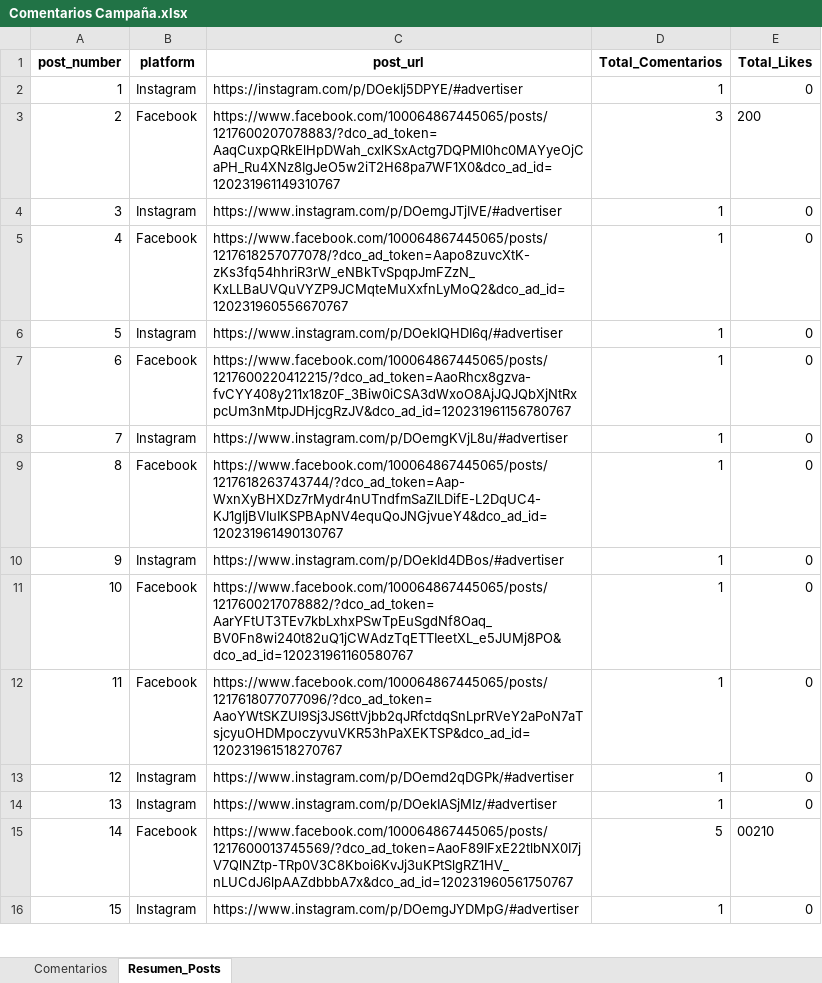
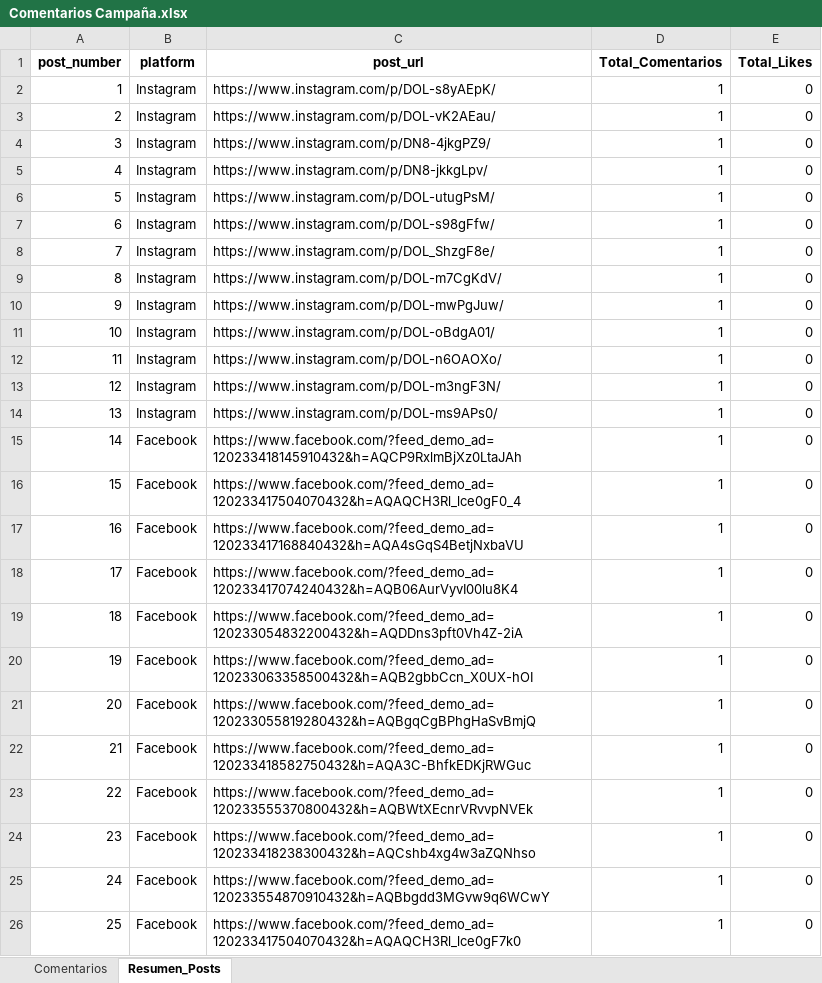
Before and after one commit to sociallisteningalpina-lang/dashboard-Kefir, an Excel workbook: Comentarios Campaña.xlsx, sheet Resumen_Posts, drawn as a sheet; only a part is shown; values as stored, in another font and other column widths than the file's, no borders; removed rows and columns are numbered as before the commit, all else as after; the diff covers the shown part only; the diff names each change by its address in the sheet, - before the commit and + after, or states it on an @@ line.

```diff
--- a/Comentarios Campaña.xlsx (sheet Resumen_Posts)
+++ b/Comentarios Campaña.xlsx (sheet Resumen_Posts)
-C2 (post_url): https://instagram.com/p/DOekIj5DPYE/#advertiser
+C2 (post_url): https://www.instagram.com/p/DOL-s8yAEpK/
-row 3: 2 | Facebook | https://www.facebook.com/100064867445065/posts/1217600207078883/?dco_ad_token=AaqCuxpQRkElHpDWah_cxlKSxActg7DQPMl0hc0MAYyeOjCaPH_Ru4XNz8IgJeO5w2iT2H68pa7WF1X0&dco_ad_id=120231961149310767 | 3 | 200
@@ column A (post_number) renumbered between rows 3 and 37 @@
-C3 (post_url): https://www.instagram.com/p/DOemgJTjIVE/#advertiser
+C3 (post_url): https://www.instagram.com/p/DOL-vK2AEau/
-B4 (platform): Facebook
+B4 (platform): Instagram
-C4 (post_url): https://www.facebook.com/100064867445065/posts/1217618257077078/?dco_ad_token=Aapo8zuvcXtK-zKs3fq54hhriR3rW_eNBkTvSpqpJmFZzN_KxLLBaUVQuVYZP9JCMqteMuXxfnLyMoQ2&dco_ad_id=120231960556670767
+C4 (post_url): https://www.instagram.com/p/DN8-4jkgPZ9/
-C5 (post_url): https://www.instagram.com/p/DOekIQHDI6q/#advertiser
+C5 (post_url): https://www.instagram.com/p/DN8-jkkgLpv/
-B6 (platform): Facebook
+B6 (platform): Instagram
-C6 (post_url): https://www.facebook.com/100064867445065/posts/1217600220412215/?dco_ad_token=AaoRhcx8gzva-fvCYY408y211x18z0F_3Biw0iCSA3dWxoO8AjJQJQbXjNtRxpcUm3nMtpJDHjcgRzJV&dco_ad_id=120231961156780767
+C6 (post_url): https://www.instagram.com/p/DOL-utugPsM/
-C7 (post_url): https://www.instagram.com/p/DOemgKVjL8u/#advertiser
+C7 (post_url): https://www.instagram.com/p/DOL-s98gFfw/
-B8 (platform): Facebook
+B8 (platform): Instagram
-C8 (post_url): https://www.facebook.com/100064867445065/posts/1217618263743744/?dco_ad_token=Aap-WxnXyBHXDz7rMydr4nUTndfmSaZlLDifE-L2DqUC4-KJ1gIjBVIuIKSPBApNV4equQoJNGjvueY4&dco_ad_id=120231961490130767
+C8 (post_url): https://www.instagram.com/p/DOL_ShzgF8e/
-C9 (post_url): https://www.instagram.com/p/DOekId4DBos/#advertiser
+C9 (post_url): https://www.instagram.com/p/DOL-m7CgKdV/
-B10:B11 (platform): Facebook
+B10:B11 (platform): Instagram
-C10 (post_url): https://www.facebook.com/100064867445065/posts/1217600217078882/?dco_ad_token=AarYFtUT3TEv7kbLxhxPSwTpEuSgdNf8Oaq_BV0Fn8wi240t82uQ1jCWAdzTqETTIeetXL_e5JUMj8PO&dco_ad_id=120231961160580767
+C10 (post_url): https://www.instagram.com/p/DOL-mwPgJuw/
-C11 (post_url): https://www.facebook.com/100064867445065/posts/1217618077077096/?dco_ad_token=AaoYWtSKZUI9Sj3JS6ttVjbb2qJRfctdqSnLprRVeY2aPoN7aTsjcyuOHDMpoczyvuVKR53hPaXEKTSP&dco_ad_id=120231961518270767
+C11 (post_url): https://www.instagram.com/p/DOL-oBdgA01/
-C12 (post_url): https://www.instagram.com/p/DOemd2qDGPk/#advertiser
+C12 (post_url): https://www.instagram.com/p/DOL-n6OAOXo/
-C13 (post_url): https://www.instagram.com/p/DOekIASjMIz/#advertiser
+C13 (post_url): https://www.instagram.com/p/DOL-m3ngF3N/
-row 15: 14 | Facebook | https://www.facebook.com/100064867445065/posts/1217600013745569/?dco_ad_token=AaoF89IFxE22tlbNX0I7jV7QlNZtp-TRp0V3C8Kboi6KvJj3uKPtSlgRZ1HV_nLUCdJ6lpAAZdbbbA7x&dco_ad_id=120231960561750767 | 5 | 00210
-C14 (post_url): https://www.instagram.com/p/DOemgJYDMpG/#advertiser
+C14 (post_url): https://www.instagram.com/p/DOL-ms9APs0/
+row 15: 14 | Facebook | https://www.facebook.com/?feed_demo_ad=120233418145910432&h=AQCP9RxlmBjXz0LtaJAh | 1 | 0
+row 16: 15 | Facebook | https://www.facebook.com/?feed_demo_ad=120233417504070432&h=AQAQCH3Rl_lce0gF0_4 | 1 | 0
+row 17: 16 | Facebook | https://www.facebook.com/?feed_demo_ad=120233417168840432&h=AQA4sGqS4BetjNxbaVU | 1 | 0
+row 18: 17 | Facebook | https://www.facebook.com/?feed_demo_ad=120233417074240432&h=AQB06AurVyvI00lu8K4 | 1 | 0
+row 19: 18 | Facebook | https://www.facebook.com/?feed_demo_ad=120233054832200432&h=AQDDns3pft0Vh4Z-2iA | 1 | 0
+row 20: 19 | Facebook | https://www.facebook.com/?feed_demo_ad=120233063358500432&h=AQB2gbbCcn_X0UX-hOI | 1 | 0
+row 21: 20 | Facebook | https://www.facebook.com/?feed_demo_ad=120233055819280432&h=AQBgqCgBPhgHaSvBmjQ | 1 | 0
+row 22: 21 | Facebook | https://www.facebook.com/?feed_demo_ad=120233418582750432&h=AQA3C-BhfkEDKjRWGuc | 1 | 0
+row 23: 22 | Facebook | https://www.facebook.com/?feed_demo_ad=120233555370800432&h=AQBWtXEcnrVRvvpNVEk | 1 | 0
+row 24: 23 | Facebook | https://www.facebook.com/?feed_demo_ad=120233418238300432&h=AQCshb4xg4w3aZQNhso | 1 | 0
+row 25: 24 | Facebook | https://www.facebook.com/?feed_demo_ad=120233554870910432&h=AQBbgdd3MGvw9q6WCwY | 1 | 0
+row 26: 25 | Facebook | https://www.facebook.com/?feed_demo_ad=120233417504070432&h=AQAQCH3Rl_lce0gF7k0 | 1 | 0
```
Also changed, not shown: 18 added rows and 1 edited cell elsewhere in this sheet, sheet Comentarios, 1 other file.
